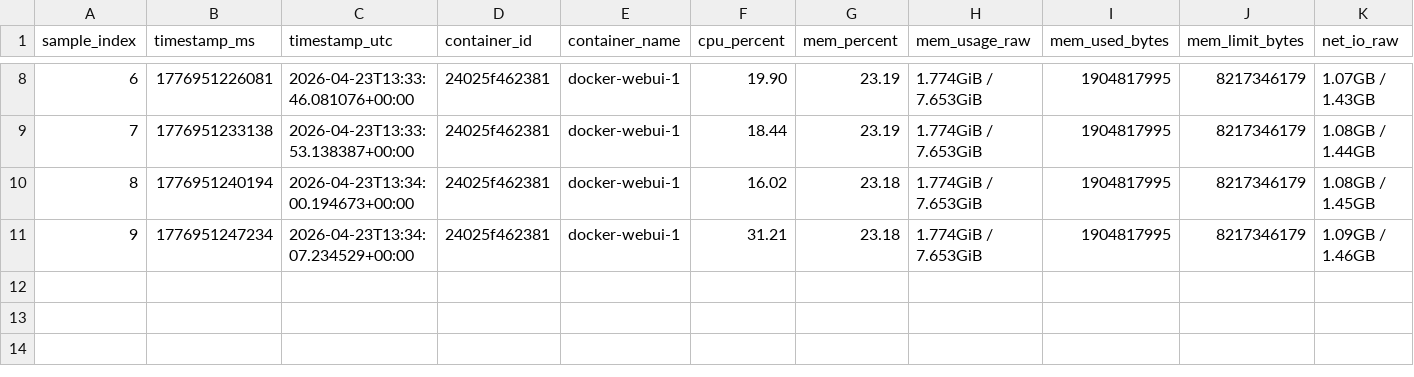
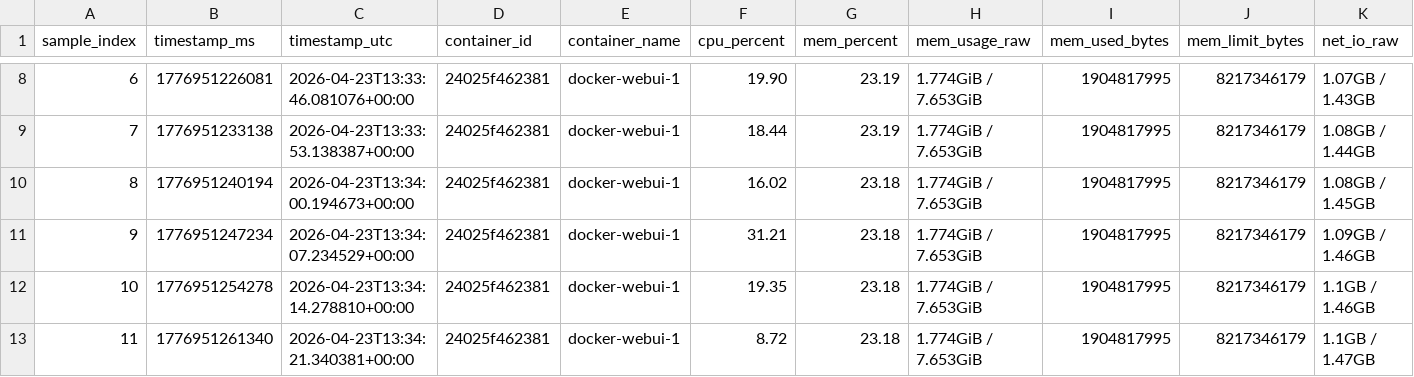
Before and after one commit to Not-Nimna/TeaStore, a CSV file: results/raw/mixed/resources/mixed_20260423T133301Z_docker-webui-1.csv, drawn as a sheet; only a part is shown, gaps mark what is left out; rows hold the shown columns only; the diff names each change by its address in the sheet, - before the commit and + after, or states it on an @@ line.

```diff
--- a/results/raw/mixed/resources/mixed_20260423T133301Z_docker-webui-1.csv
+++ b/results/raw/mixed/resources/mixed_20260423T133301Z_docker-webui-1.csv
+row 12: 10 | 1776951254278 | 2026-04-23T13:34:14.278810+00:00 | 24025f462381 | docker-webui-1 | 19.35 | 23.18 | 1.774GiB / 7.653GiB | 1904817995 | 8217346179 | 1.1GB / 1.46GB
+row 13: 11 | 1776951261340 | 2026-04-23T13:34:21.340381+00:00 | 24025f462381 | docker-webui-1 | 8.72 | 23.18 | 1.774GiB / 7.653GiB | 1904817995 | 8217346179 | 1.1GB / 1.47GB
```
Also changed, not shown: results/raw/mixed/resources/mixed_20260423T133301Z_combined.csv, results/raw/mixed/resources/mixed_20260423T133301Z_docker-image-1.csv, 6 other files.
